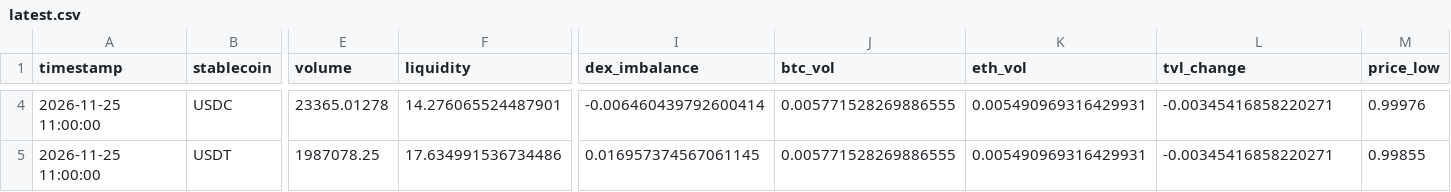
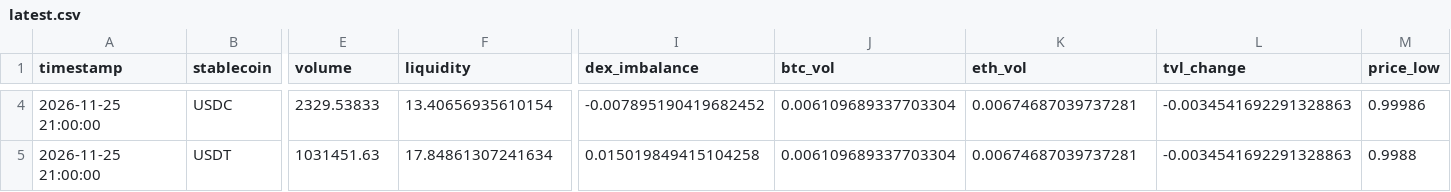
Before and after one commit to ohope0211/stablecoin-depeg-ews, a CSV file: data/live/latest.csv, drawn as a sheet; only a part is shown, gaps mark what is left out; the diff covers the shown part only; the diff names each change by its address in the sheet, - before the commit and + after, or states it on an @@ line.

```diff
--- a/data/live/latest.csv
+++ b/data/live/latest.csv
-A4:A5 (timestamp): 2026-11-25 11:00:00
+A4:A5 (timestamp): 2026-11-25 21:00:00
-E4 (volume): 23365.01278
+E4 (volume): 2329.53833
-F4 (liquidity): 14.276065524487901
+F4 (liquidity): 13.40656935610154
-I4 (dex_imbalance): -0.006460439792600414
+I4 (dex_imbalance): -0.007895190419682452
-J4:J5 (btc_vol): 0.005771528269886555
+J4:J5 (btc_vol): 0.006109689337703304
-K4:K5 (eth_vol): 0.005490969316429931
+K4:K5 (eth_vol): 0.00674687039737281
-L4:L5 (tvl_change): -0.00345416858220271
+L4:L5 (tvl_change): -0.0034541692291328863
-M4 (price_low): 0.99976
+M4 (price_low): 0.99986
-E5 (volume): 1987078.25
+E5 (volume): 1031451.63
-F5 (liquidity): 17.634991536734486
+F5 (liquidity): 17.84861307241634
-I5 (dex_imbalance): 0.016957374567061145
+I5 (dex_imbalance): 0.015019849415104258
-M5 (price_low): 0.99855
+M5 (price_low): 0.9988
```
Also changed, not shown: 77 edited cells elsewhere in this file, data/live/curve3pool_live.csv, 1 other file.
